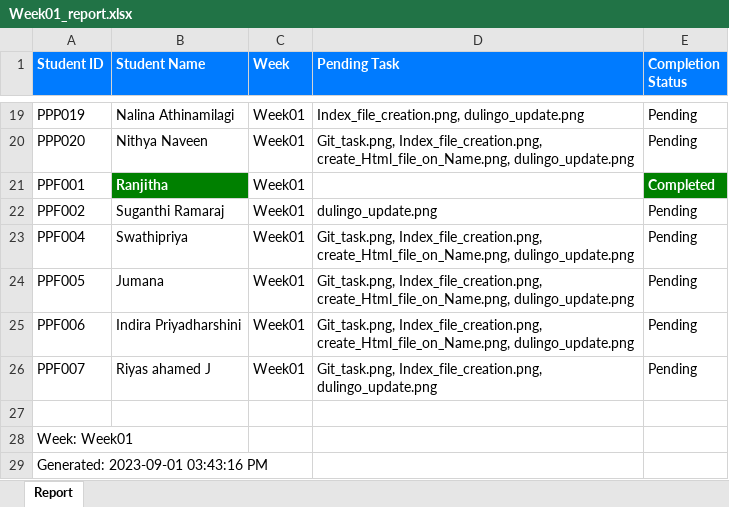
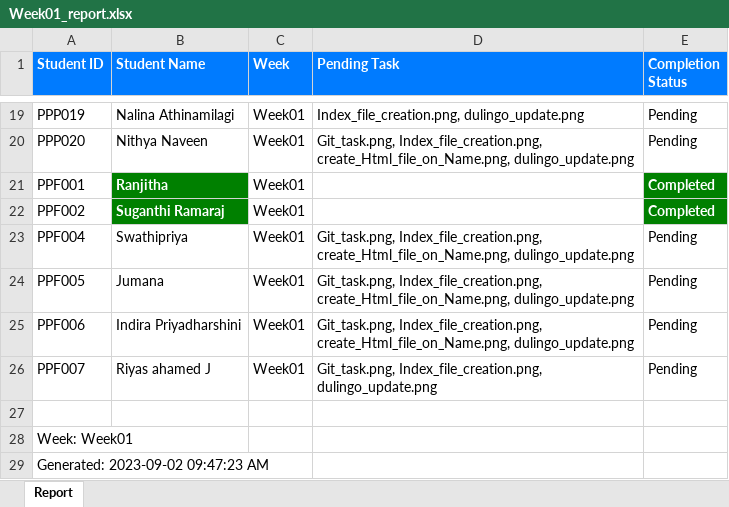
Before and after one commit to NeejaViju/StudentsReport, an Excel workbook: Week01_report.xlsx, sheet Report, drawn as a sheet; only a part is shown, gaps mark what is left out; values as stored, in another font and other column widths than the file's, no borders; the diff names each change by its address in the sheet, - before the commit and + after, or states it on an @@ line.

```diff
--- a/Week01_report.xlsx (sheet Report)
+++ b/Week01_report.xlsx (sheet Report)
@@ B22 fill: none → #008000, bold: off → on, text colour: black → #FFFFFF @@
-D22 (Pending Task): dulingo_update.png
+D22 (Pending Task): (empty)
-E22 (Completion Status): Pending
+E22 (Completion Status): Completed
@@ E22 fill: none → #008000, bold: off → on, text colour: black → #FFFFFF @@
-A29 (Student ID): Generated: 2023-09-01 03:43:16 PM
+A29 (Student ID): Generated: 2023-09-02 09:47:23 AM
```
Also changed, not shown: Week02_report.xlsx.
